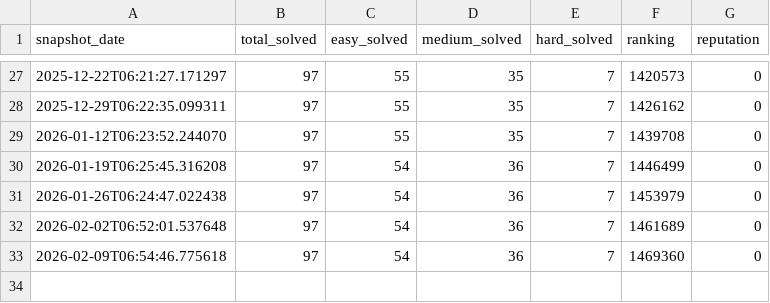
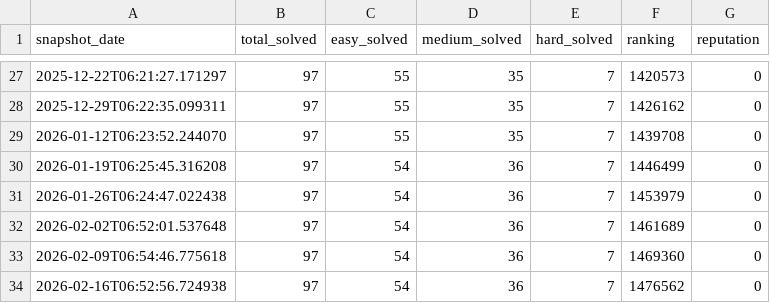
Before and after one commit to PiotrUr/90DaysDataAnalystChallange, a CSV file: PersonalDashboardProject/data/csv/leetcode_user_stats.csv, drawn as a sheet; only a part is shown, gaps mark what is left out.

```diff
--- a/PersonalDashboardProject/data/csv/leetcode_user_stats.csv
+++ b/PersonalDashboardProject/data/csv/leetcode_user_stats.csv
@@ -33 +33,2 @@ snapshot_date,total_solved,easy_solved,medium_solved,hard_solved,ranking,reputat
 2026-02-09T06:54:46.775618,97,54,36,7,1469360,0
+2026-02-16T06:52:56.724938,97,54,36,7,1476562,0
```
Also changed, not shown: PersonalDashboardProject/data/csv/github_repos.csv, PersonalDashboardProject/data/csv/github_user_stats.csv, 2 other files.
